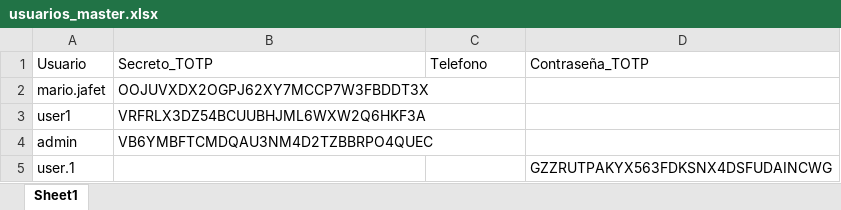
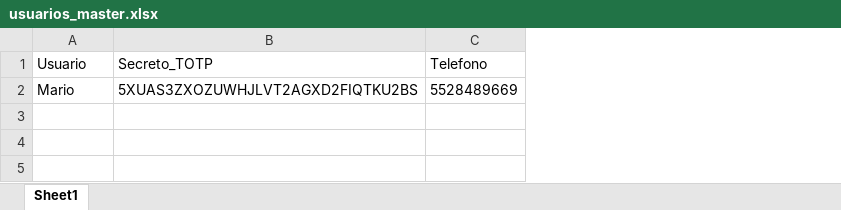
Before and after one commit to KongDevs/eia-guardian-gateway, an Excel workbook: usuarios_master.xlsx, sheet Sheet1, drawn as a sheet; values as stored, in another font and other column widths than the file's, no borders; removed rows and columns are numbered as before the commit, all else as after; the diff names each change by its address in the sheet, - before the commit and + after, or states it on an @@ line.

```diff
--- a/usuarios_master.xlsx (sheet Sheet1)
+++ b/usuarios_master.xlsx (sheet Sheet1)
-column D (Contraseña_TOTP), empty
-row 2: mario.jafet | OOJUVXDX2OGPJ62XY7MCCP7W3FBDDT3X
-row 3: user1 | VRFRLX3DZ54BCUUBHJML6WXW2Q6HKF3A
-row 4: admin | VB6YMBFTCMDQAU3NM4D2TZBBRPO4QUEC
-row 5: user.1 |  |  | GZZRUTPAKYX563FDKSNX4DSFUDAINCWG
+row 2: Mario | 5XUAS3ZXOZUWHJLVT2AGXD2FIQTKU2BS | 5528489669
```
Also changed, not shown: 2 other files.
